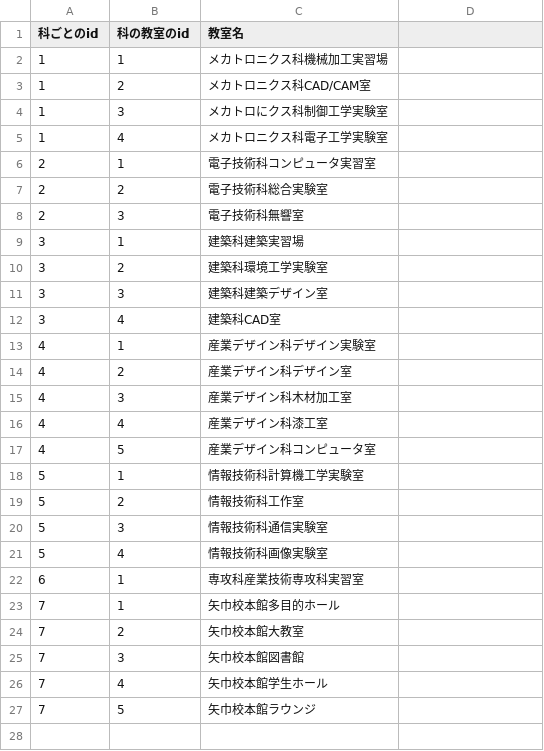
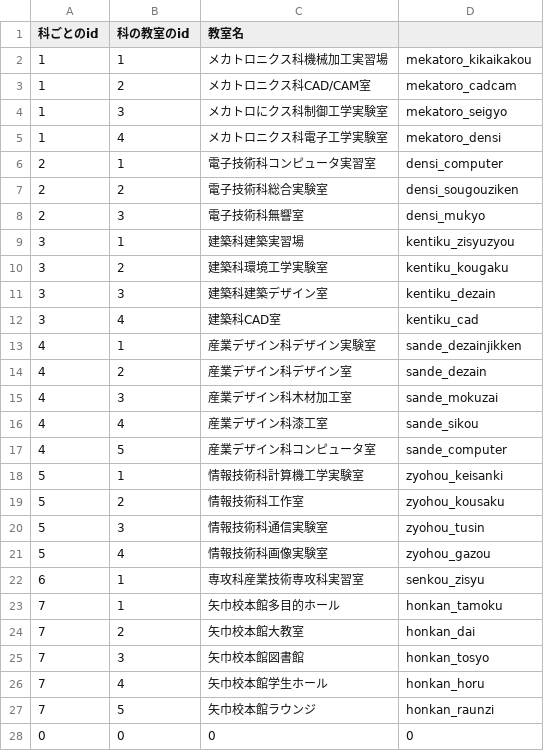
Before and after one commit to hasuto/jsTraining, a CSV file: aframegame1/main_syoukai.csv, drawn as a sheet.

```diff
--- a/aframegame1/main_syoukai.csv
+++ b/aframegame1/main_syoukai.csv
@@ -1,27 +1,28 @@
 科ごとのid,科の教室のid,教室名
-1,1,メカトロニクス科機械加工実習場
-1,2,メカトロニクス科CAD/CAM室
-1,3,メカトロにクス科制御工学実験室
-1,4,メカトロニクス科電子工学実験室
-2,1,電子技術科コンピュータ実習室
-2,2,電子技術科総合実験室
-2,3,電子技術科無響室
-3,1,建築科建築実習場
-3,2,建築科環境工学実験室
-3,3,建築科建築デザイン室
-3,4,建築科CAD室
-4,1,産業デザイン科デザイン実験室
-4,2,産業デザイン科デザイン室
-4,3,産業デザイン科木材加工室
-4,4,産業デザイン科漆工室
-4,5,産業デザイン科コンピュータ室
-5,1,情報技術科計算機工学実験室
-5,2,情報技術科工作室
-5,3,情報技術科通信実験室
-5,4,情報技術科画像実験室
-6,1,専攻科産業技術専攻科実習室
-7,1,矢巾校本館多目的ホール
-7,2,矢巾校本館大教室
-7,3,矢巾校本館図書館
-7,4,矢巾校本館学生ホール
-7,5,矢巾校本館ラウンジ
+1,1,メカトロニクス科機械加工実習場,mekatoro_kikaikakou
+1,2,メカトロニクス科CAD/CAM室,mekatoro_cadcam
+1,3,メカトロにクス科制御工学実験室,mekatoro_seigyo
+1,4,メカトロニクス科電子工学実験室,mekatoro_densi
+2,1,電子技術科コンピュータ実習室,densi_computer
+2,2,電子技術科総合実験室,densi_sougouziken
+2,3,電子技術科無響室,densi_mukyo
+3,1,建築科建築実習場,kentiku_zisyuzyou
+3,2,建築科環境工学実験室,kentiku_kougaku
+3,3,建築科建築デザイン室,kentiku_dezain
+3,4,建築科CAD室,kentiku_cad
+4,1,産業デザイン科デザイン実験室,sande_dezainjikken
+4,2,産業デザイン科デザイン室,sande_dezain
+4,3,産業デザイン科木材加工室,sande_mokuzai
+4,4,産業デザイン科漆工室,sande_sikou
+4,5,産業デザイン科コンピュータ室,sande_computer
+5,1,情報技術科計算機工学実験室,zyohou_keisanki
+5,2,情報技術科工作室,zyohou_kousaku
+5,3,情報技術科通信実験室,zyohou_tusin
+5,4,情報技術科画像実験室,zyohou_gazou
+6,1,専攻科産業技術専攻科実習室,senkou_zisyu
+7,1,矢巾校本館多目的ホール,honkan_tamoku
+7,2,矢巾校本館大教室,honkan_dai
+7,3,矢巾校本館図書館,honkan_tosyo
+7,4,矢巾校本館学生ホール,honkan_horu
+7,5,矢巾校本館ラウンジ,honkan_raunzi
+0,0,0,0
```
Also changed, not shown: 7 other files.
